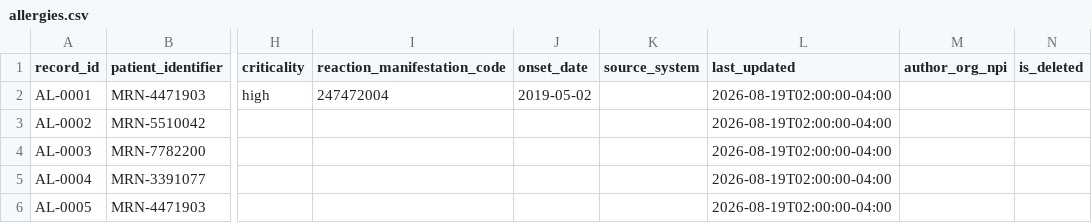
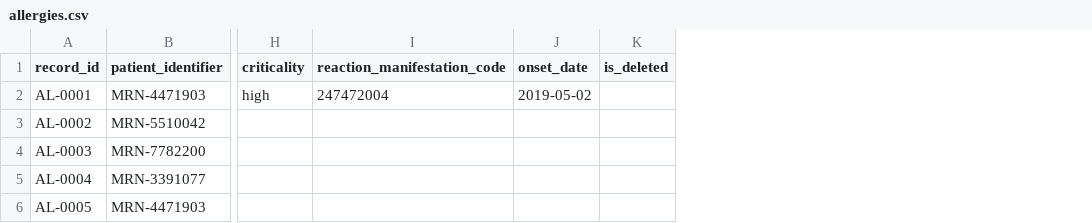
Before and after one commit to HealthSamurai/payerbox-docs, a CSV file: assets/data-integration/allergies.csv, drawn as a sheet; only a part is shown, gaps mark what is left out; the diff names each change by its address in the sheet, - before the commit and + after, or states it on an @@ line.

Commit message:
docs(data-integration): keep the row key, drop the provenance columns
Row keys stand on their own: record_id and is_deleted are what a payer
needs to update and retract rows. source_system, last_updated and
author_org_npi came out of the templates with the convention that
explained them, so no column is left undocumented.

```diff
--- a/assets/data-integration/allergies.csv
+++ b/assets/data-integration/allergies.csv
-column K (source_system), empty
-column L (last_updated), rows 2-6: all 2026-08-19T02:00:00-04:00
-column M (author_org_npi), empty
```
Also changed, not shown: assets/data-integration/clinical_observations.csv, assets/data-integration/conditions.csv, 18 other files.
